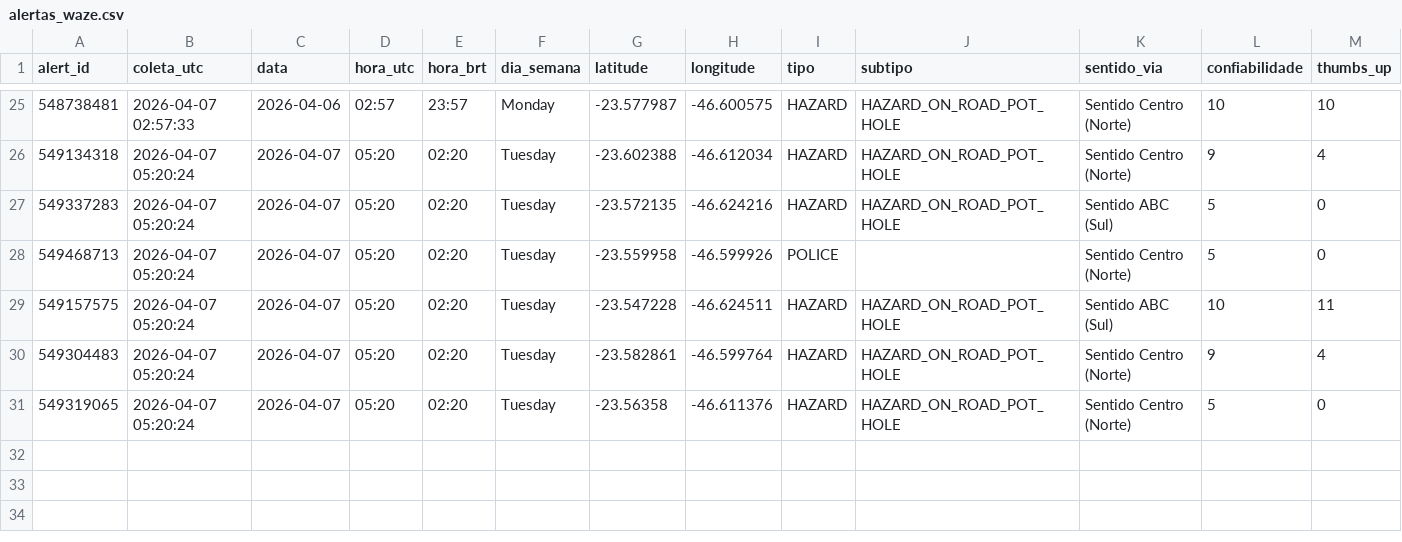
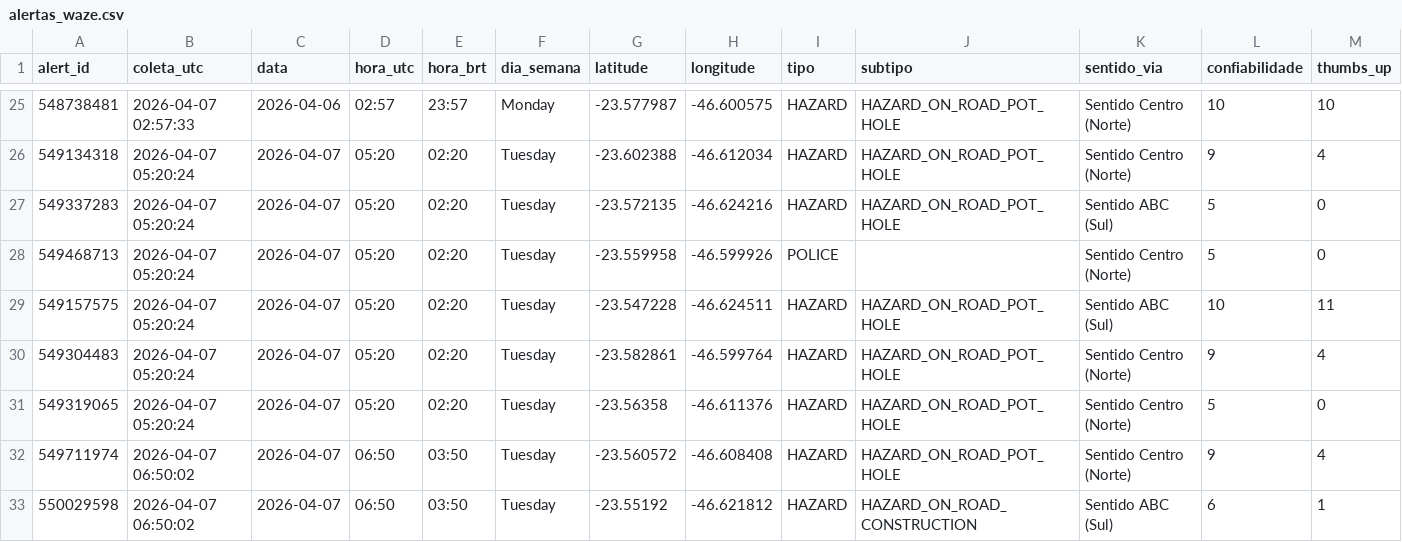
Before and after one commit to lemesbr/waze-alertas-av-estados, a CSV file: dados/alertas_waze.csv, drawn as a sheet; only a part is shown, gaps mark what is left out; rows hold the shown columns only; the diff names each change by its address in the sheet, - before the commit and + after, or states it on an @@ line.

```diff
--- a/dados/alertas_waze.csv
+++ b/dados/alertas_waze.csv
+row 32: 549711974 | 2026-04-07 06:50:02 | 2026-04-07 | 06:50 | 03:50 | Tuesday | -23.560572 | -46.608408 | HAZARD | HAZARD_ON_ROAD_POT_HOLE | Sentido Centro (Norte) | 9 | 4
+row 33: 550029598 | 2026-04-07 06:50:02 | 2026-04-07 | 06:50 | 03:50 | Tuesday | -23.55192 | -46.621812 | HAZARD | HAZARD_ON_ROAD_CONSTRUCTION | Sentido ABC (Sul) | 6 | 1
```
Also changed, not shown: dados/log_coletas.csv.
